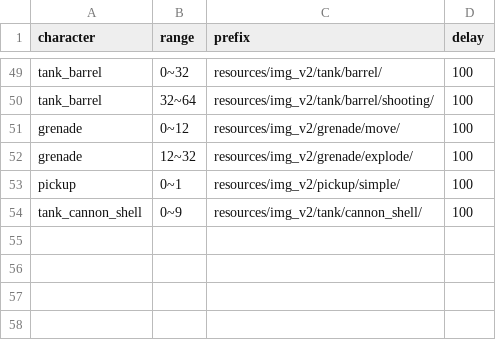
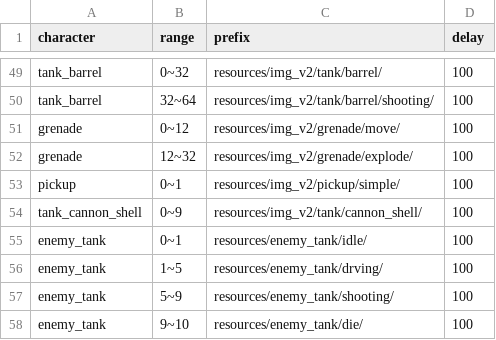
Before and after one commit to Chinococo/2022-2_OOPLMetalSlug, a CSV file: Resources/csv/character.csv, drawn as a sheet; only a part is shown, gaps mark what is left out.

Commit message:
修改enemy tank 讀取圖片

```diff
--- a/Resources/csv/character.csv
+++ b/Resources/csv/character.csv
@@ -54 +54,5 @@ pickup,0~1,resources/img_v2/pickup/simple/,100
 tank_cannon_shell,0~9,resources/img_v2/tank/cannon_shell/,100
+enemy_tank,0~1,resources/enemy_tank/idle/,100
+enemy_tank,1~5,resources/enemy_tank/drving/,100
+enemy_tank,5~9,resources/enemy_tank/shooting/,100
+enemy_tank,9~10,resources/enemy_tank/die/,100
```
Also changed, not shown: 3 other files.
